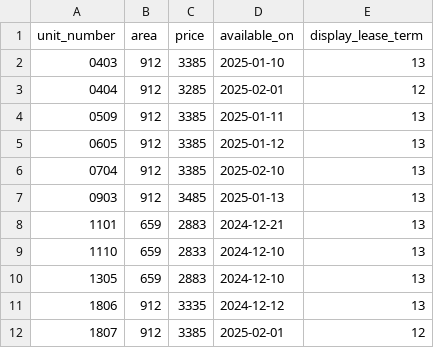
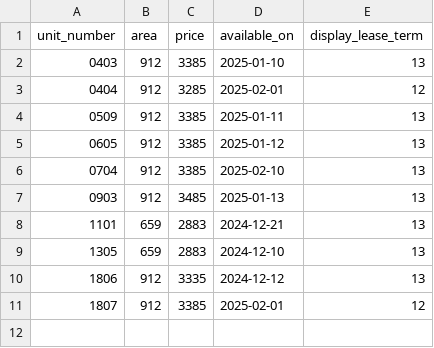
Before and after one commit to hellomikelo/apt-price-tracker, a CSV file: old_prices_grove.csv, drawn as a sheet; the diff names each change by its address in the sheet, - before the commit and + after, or states it on an @@ line.

```diff
--- a/old_prices_grove.csv
+++ b/old_prices_grove.csv
-row 9: 1110 | 659 | 2833 | 2024-12-10 | 13
```
